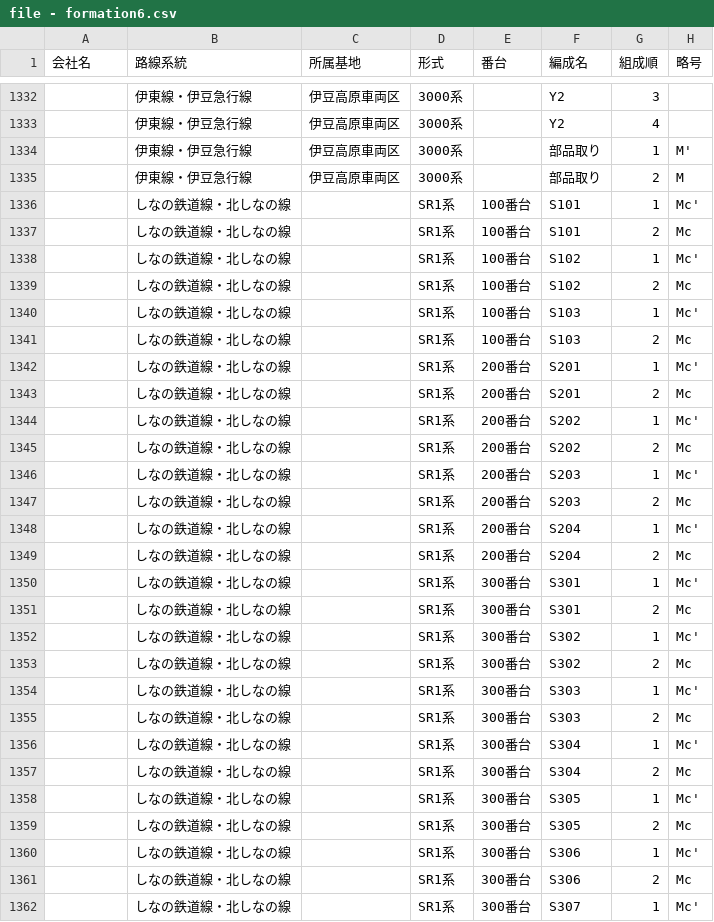
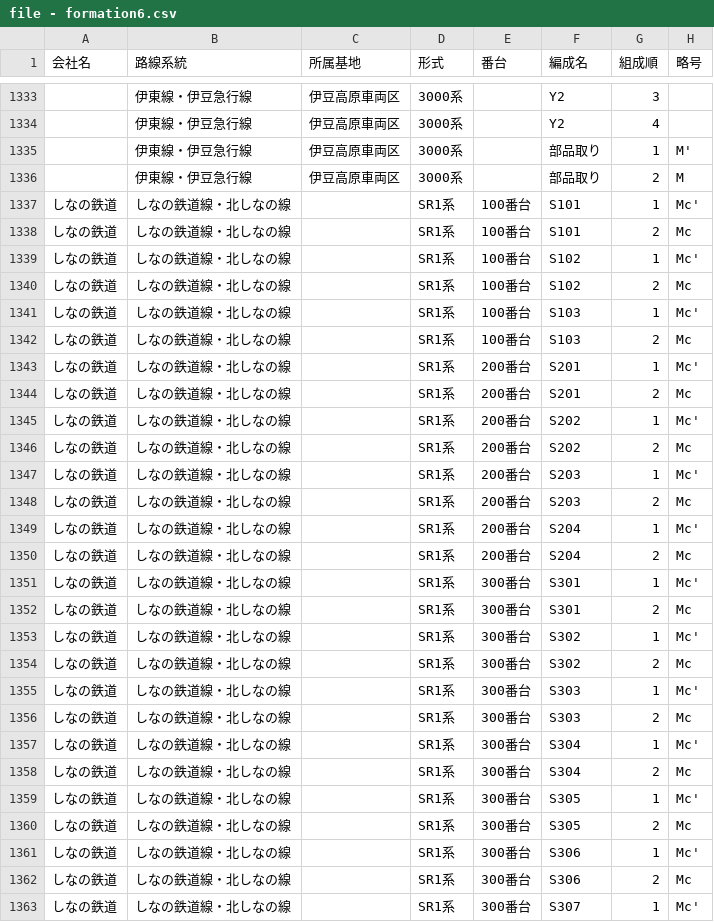
Before and after one commit to aqua-2857/formations, a CSV file: file - formation6.csv, drawn as a sheet; only a part is shown, gaps mark what is left out; addresses are those after the commit; the diff covers the shown part only; the diff names each change by its address in the sheet, - before the commit and + after, or states it on an @@ line.

```diff
--- a/file - formation6.csv
+++ b/file - formation6.csv
-A1337:A1363 (会社名): (empty)
+A1337:A1363 (会社名): しなの鉄道
```
Also changed, not shown: 1 added row and 91 edited cells elsewhere in this file, file - formation1.csv, file - history.csv, 5 other files.
